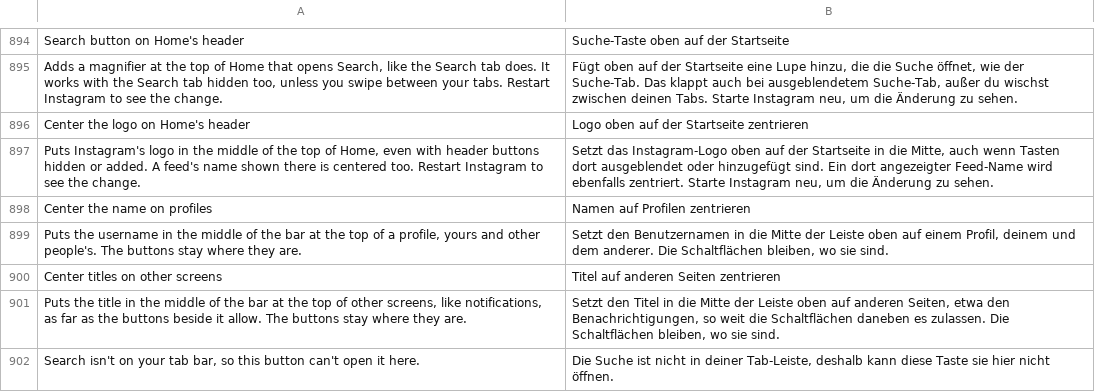
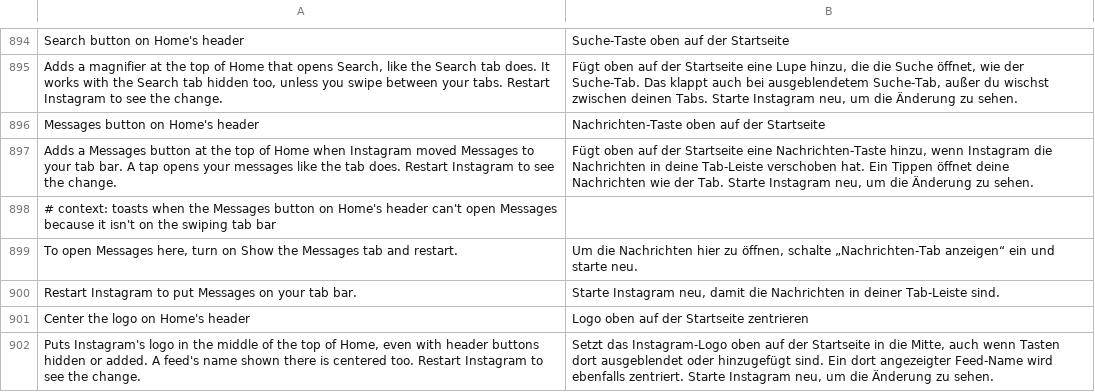
Before and after one commit to Aholicknight/HushGram, a TSV file: extensions/shared/library/src/main/l10n/de.tsv, drawn as a sheet; only a part is shown, gaps mark what is left out; the shorter side is filled out with more unchanged rows.

Commit message:
feat(navigation): add a Messages button to Home's header
Some accounts get Messages on the tab bar instead of the paper plane at
the top of Home, and people who hide that tab or just liked the old spot
lose a one-tap way into their inbox. A new switch under Tab bar, off by
default, puts a Messages button at the end of Home's header whenever the
header has no Messages button of its own.

The tap takes the same route Instagram's own header button takes in tab
mode: it switches the tab host to the Messages tab, through the switch
the Search button already uses. When Messages is off the bar and the
tabs swipe, opening it would break the pager, so the button leaves it
shut and says how to fix it. The icon is Instagram's own
instagram_direct_outline_24, looked up by name. The Ghost mode button
goes right before it, as it does beside Instagram's own.

Refs #156

```diff
--- a/extensions/shared/library/src/main/l10n/de.tsv
+++ b/extensions/shared/library/src/main/l10n/de.tsv
@@ -895,2 +895,7 @@ Search button on Home's header	Suche-Taste oben auf der Startseite
 Adds a magnifier at the top of Home that opens Search, like the Search tab does. It works with the Search tab hidden too, unless you swipe between your tabs. Restart Instagram to see the change.	Fügt oben auf der Startseite eine Lupe hinzu, die die Suche öffnet, wie der Suche-Tab. Das klappt auch bei ausgeblendetem Suche-Tab, außer du wischst zwischen deinen Tabs. Starte Instagram neu, um die Änderung zu sehen.
+Messages button on Home's header	Nachrichten-Taste oben auf der Startseite
+Adds a Messages button at the top of Home when Instagram moved Messages to your tab bar. A tap opens your messages like the tab does. Restart Instagram to see the change.	Fügt oben auf der Startseite eine Nachrichten-Taste hinzu, wenn Instagram die Nachrichten in deine Tab-Leiste verschoben hat. Ein Tippen öffnet deine Nachrichten wie der Tab. Starte Instagram neu, um die Änderung zu sehen.
+# context: toasts when the Messages button on Home's header can't open Messages because it isn't on the swiping tab bar
+To open Messages here, turn on Show the Messages tab and restart.	Um die Nachrichten hier zu öffnen, schalte „Nachrichten-Tab anzeigen“ ein und starte neu.
+Restart Instagram to put Messages on your tab bar.	Starte Instagram neu, damit die Nachrichten in deiner Tab-Leiste sind.
 Center the logo on Home's header	Logo oben auf der Startseite zentrieren
```
Also changed, not shown: extensions/shared/library/src/main/l10n/es.tsv, extensions/shared/library/src/main/l10n/in.tsv, 18 other files.
